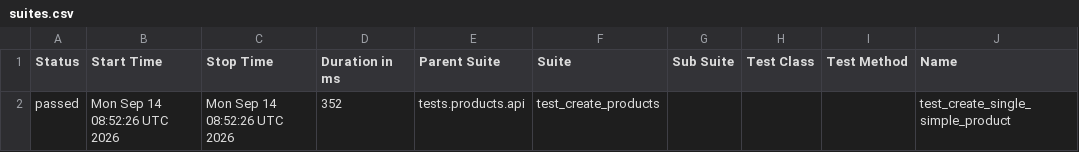
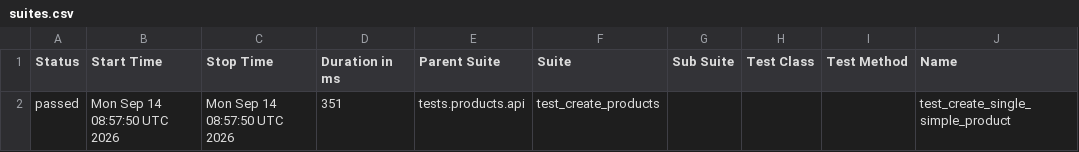
Before and after one commit to Kwakic/TestingWoocommerceAPI, a CSV file: products/smoke/data/suites.csv, drawn as a sheet; only a part is shown; the diff names each change by its address in the sheet, - before the commit and + after, or states it on an @@ line.

```diff
--- a/products/smoke/data/suites.csv
+++ b/products/smoke/data/suites.csv
-B2 (Start Time): Mon Sep 14 08:52:26 UTC 2026
+B2 (Start Time): Mon Sep 14 08:57:50 UTC 2026
-C2 (Stop Time): Mon Sep 14 08:52:26 UTC 2026
+C2 (Stop Time): Mon Sep 14 08:57:50 UTC 2026
-D2 (Duration in ms): 352
+D2 (Duration in ms): 351
```
Also changed, not shown: customers/smoke/data/suites.csv, 46 other files.
